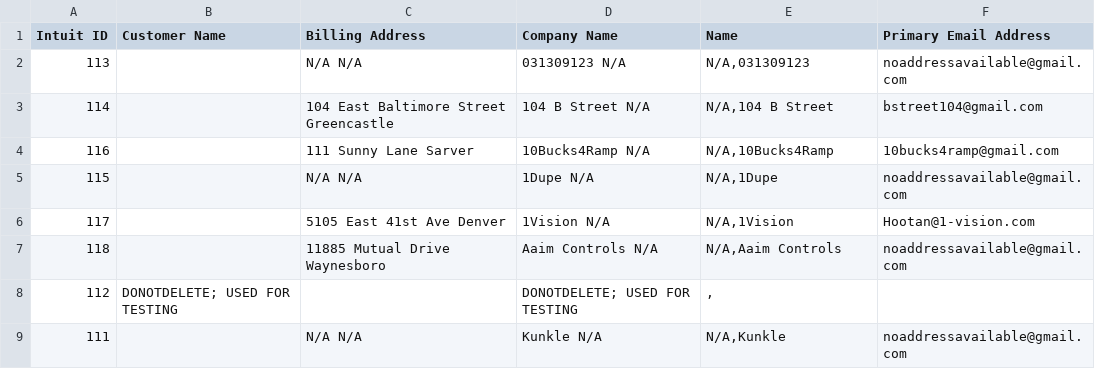
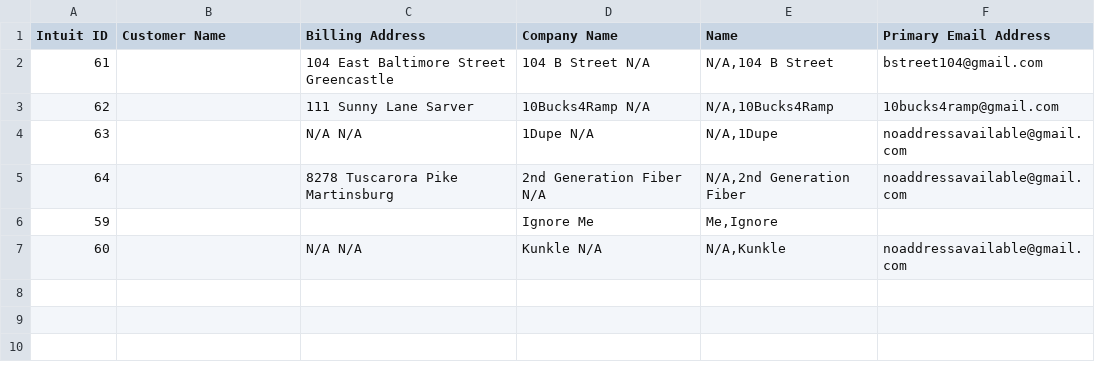
Before and after one commit to iwatllc/AperionQBI, a CSV file: src/AperionQB.Api/Customers.CSV, drawn as a sheet.

```diff
--- a/src/AperionQB.Api/Customers.CSV
+++ b/src/AperionQB.Api/Customers.CSV
@@ -1,9 +1,7 @@
 Intuit ID,Customer Name,Billing Address, Company Name, Name, Primary Email Address,
-113,,"N/A N/A",031309123 N/A,"N/A,031309123", noaddressavailable@gmail.com,
-114,,"104 East Baltimore Street Greencastle",104 B Street  N/A,"N/A,104 B Street", bstreet104@gmail.com,
-116,,"111 Sunny Lane Sarver",10Bucks4Ramp N/A,"N/A,10Bucks4Ramp", 10bucks4ramp@gmail.com,
-115,,"N/A N/A",1Dupe N/A,"N/A,1Dupe", noaddressavailable@gmail.com,
-117,,"5105 East 41st Ave Denver",1Vision N/A,"N/A,1Vision", Hootan@1-vision.com,
-118,,"11885 Mutual Drive Waynesboro",Aaim Controls N/A,"N/A,Aaim Controls", noaddressavailable@gmail.com,
-112,DONOTDELETE; USED FOR TESTING," ",DONOTDELETE; USED FOR TESTING,",", ,
-111,,"N/A N/A",Kunkle N/A,"N/A,Kunkle", noaddressavailable@gmail.com,
+61,,"104 East Baltimore Street Greencastle",104 B Street  N/A,"N/A,104 B Street", bstreet104@gmail.com,
+62,,"111 Sunny Lane Sarver",10Bucks4Ramp N/A,"N/A,10Bucks4Ramp", 10bucks4ramp@gmail.com,
+63,,"N/A N/A",1Dupe N/A,"N/A,1Dupe", noaddressavailable@gmail.com,
+64,,"8278 Tuscarora Pike Martinsburg",2nd Generation Fiber N/A,"N/A,2nd Generation Fiber", noaddressavailable@gmail.com,
+59,," ",Ignore Me,"Me,Ignore", ,
+60,,"N/A N/A",Kunkle N/A,"N/A,Kunkle", noaddressavailable@gmail.com,
```
Also changed, not shown: 7 other files.
